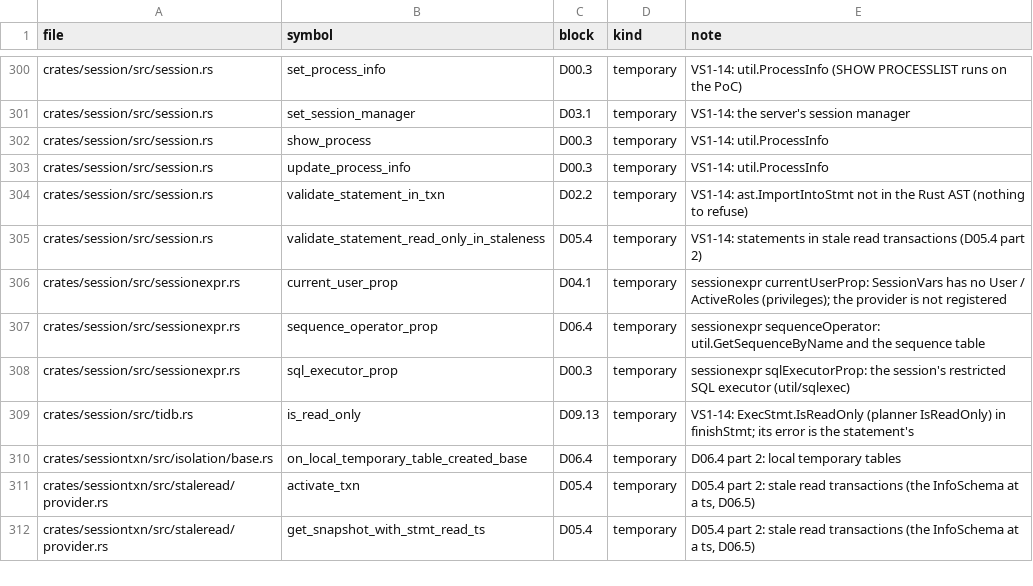
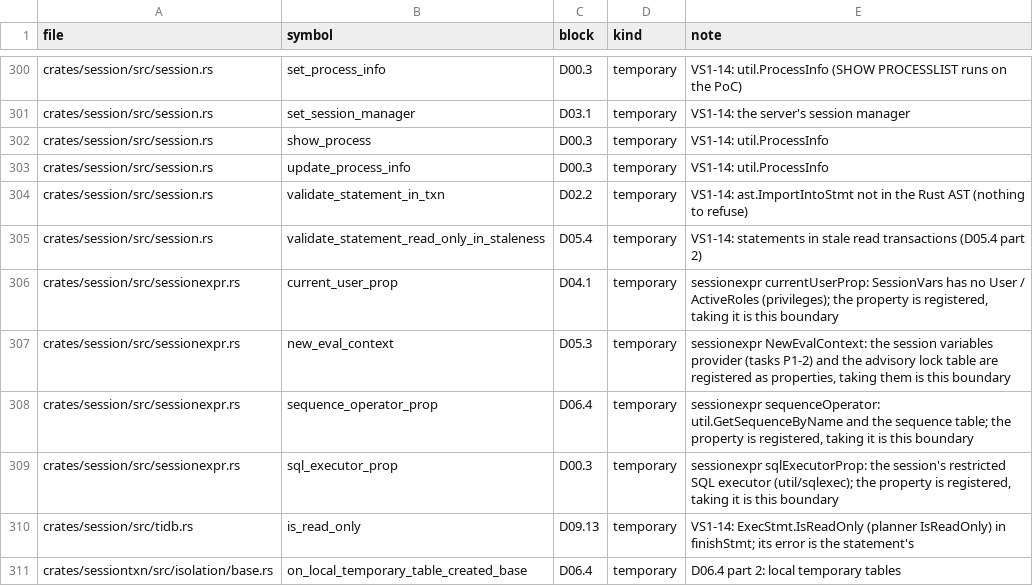
Before and after one commit to dulao5/tidb-rs-tracker, a TSV file: data/stubs.tsv, drawn as a sheet; only a part is shown, gaps mark what is left out; the shorter side is filled out with more unchanged rows.

```diff
--- a/data/stubs.tsv
+++ b/data/stubs.tsv
@@ -305,5 +305,6 @@ crates/session/src/session.rs	validate_statement_in_txn	D02.2	temporary	VS1-14:
 crates/session/src/session.rs	validate_statement_read_only_in_staleness	D05.4	temporary	VS1-14: statements in stale read transactions (D05.4 part 2)
-crates/session/src/sessionexpr.rs	current_user_prop	D04.1	temporary	sessionexpr currentUserProp: SessionVars has no User / ActiveRoles (privileges); the provider is not registered
-crates/session/src/sessionexpr.rs	sequence_operator_prop	D06.4	temporary	sessionexpr sequenceOperator: util.GetSequenceByName and the sequence table
-crates/session/src/sessionexpr.rs	sql_executor_prop	D00.3	temporary	sessionexpr sqlExecutorProp: the session's restricted SQL executor (util/sqlexec)
+crates/session/src/sessionexpr.rs	current_user_prop	D04.1	temporary	sessionexpr currentUserProp: SessionVars has no User / ActiveRoles (privileges); the property is registered, taking it is this boundary
+crates/session/src/sessionexpr.rs	new_eval_context	D05.3	temporary	sessionexpr NewEvalContext: the session variables provider (tasks P1-2) and the advisory lock table are registered as properties, taking them is this boundary
+crates/session/src/sessionexpr.rs	sequence_operator_prop	D06.4	temporary	sessionexpr sequenceOperator: util.GetSequenceByName and the sequence table; the property is registered, taking it is this boundary
+crates/session/src/sessionexpr.rs	sql_executor_prop	D00.3	temporary	sessionexpr sqlExecutorProp: the session's restricted SQL executor (util/sqlexec); the property is registered, taking it is this boundary
 crates/session/src/tidb.rs	is_read_only	D09.13	temporary	VS1-14: ExecStmt.IsReadOnly (planner IsReadOnly) in finishStmt; its error is the statement's
```
Also changed, not shown: 2 other files.
